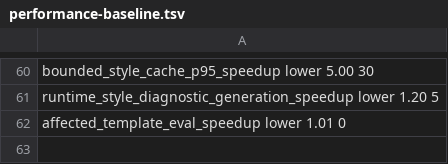
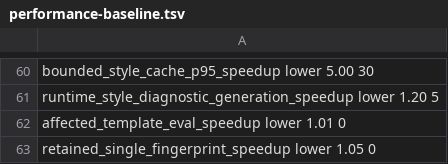
Before and after one commit to Kolby11/mesh, a TSV file: config/performance-baseline.tsv, drawn as a sheet; only a part is shown, gaps mark what is left out.

Commit message:
unify retained render fingerprints

```diff
--- a/config/performance-baseline.tsv
+++ b/config/performance-baseline.tsv
@@ -62 +62,2 @@ runtime_style_diagnostic_generation_speedup lower      1.20      5
 affected_template_eval_speedup           lower      1.01      0
+retained_single_fingerprint_speedup      lower      1.05      0
```
Also changed, not shown: 9 other files.
